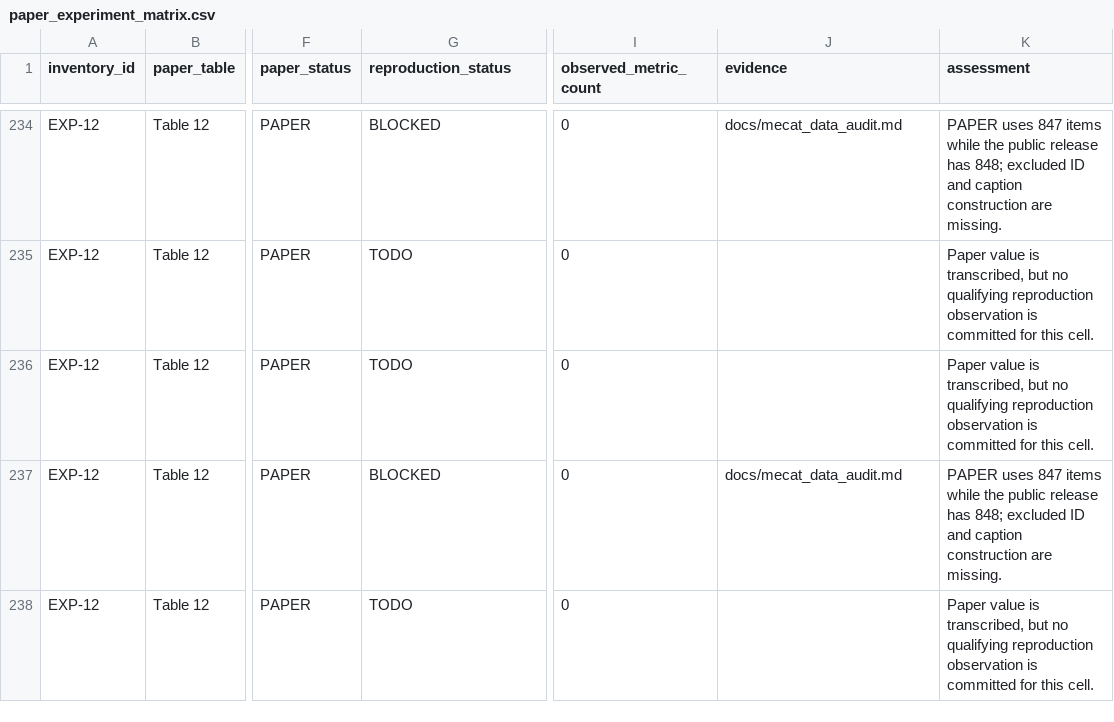
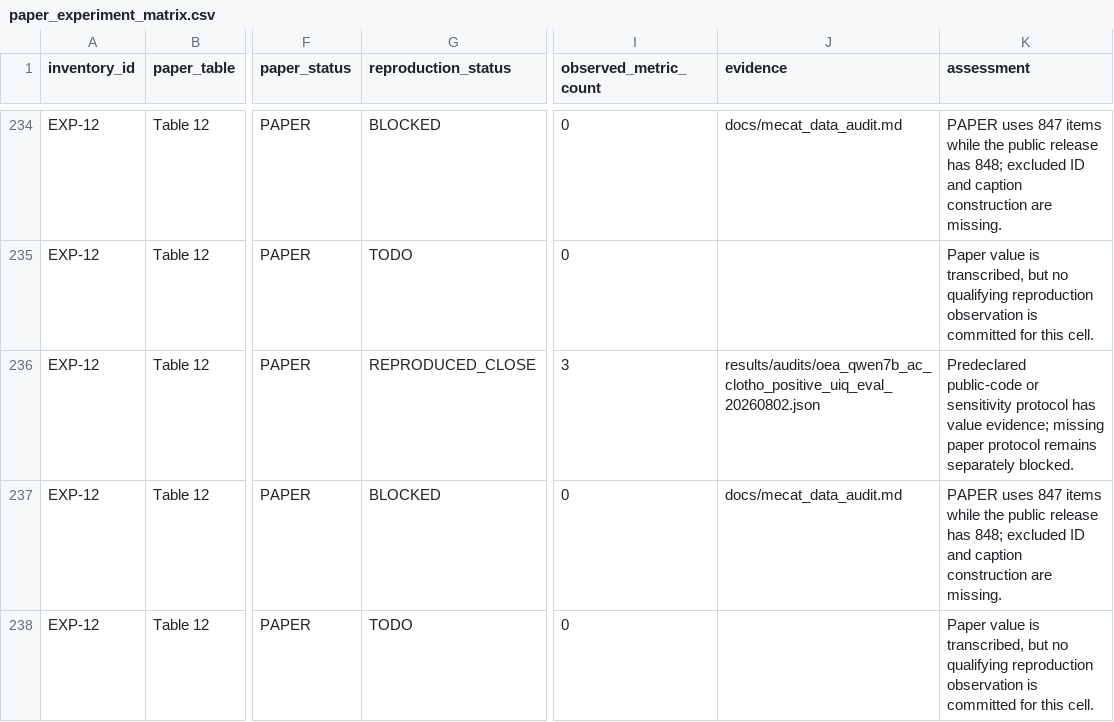
Before and after one commit to makangbooo/Omni-Embed-Audio, a CSV file: results/tables/paper_experiment_matrix.csv, drawn as a sheet; only a part is shown, gaps mark what is left out; the diff covers the shown part only; the diff names each change by its address in the sheet, - before the commit and + after, or states it on an @@ line.

Commit message:
audit Qwen7B Clotho positive UIQ results

```diff
--- a/results/tables/paper_experiment_matrix.csv
+++ b/results/tables/paper_experiment_matrix.csv
-G236 (reproduction_status): TODO
+G236 (reproduction_status): REPRODUCED_CLOSE
-I236 (observed_metric_count): 0
+I236 (observed_metric_count): 3
-J236 (evidence): (empty)
+J236 (evidence): results/audits/oea_qwen7b_ac_clotho_positive_uiq_eval_20260802.json
-K236 (assessment): Paper value is transcribed, but no qualifying reproduction observation is committed for this cell.
+K236 (assessment): Predeclared public-code or sensitivity protocol has value evidence; missing paper protocol remains separately blocked.
```
Also changed, not shown: 28 edited cells elsewhere in this file, 13 other files.
